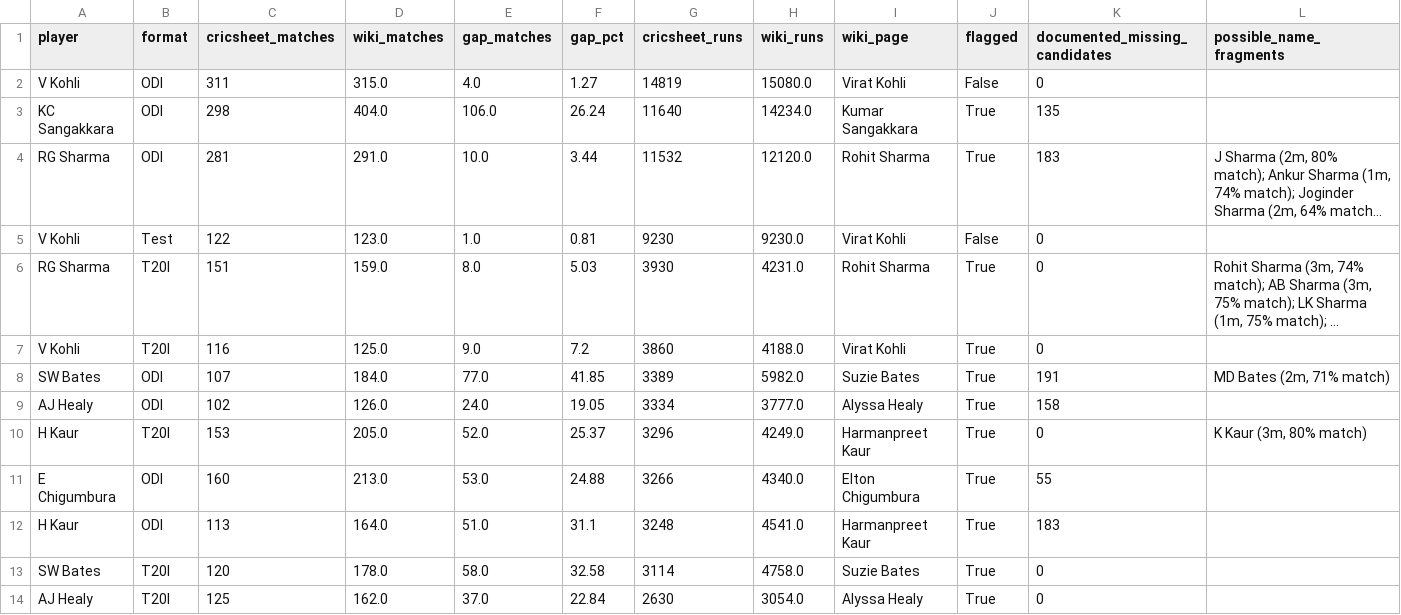
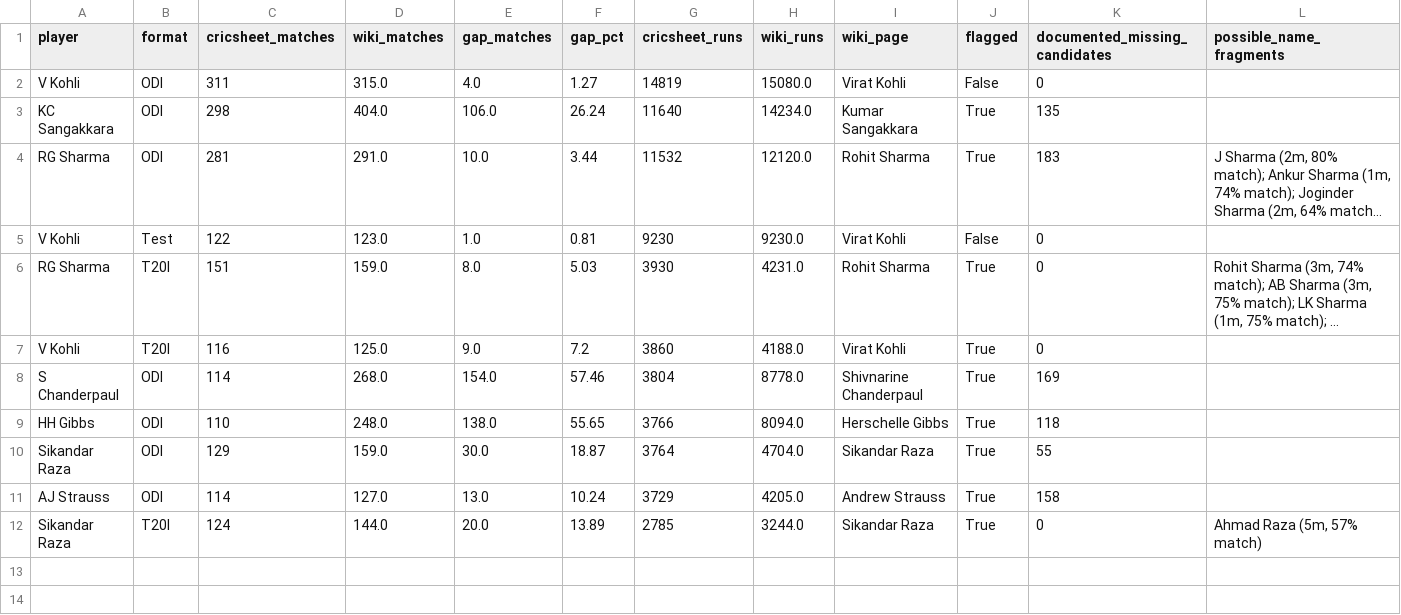
Before and after one commit to mmrayyan2005-dev/cricket-analytics_-, a CSV file: cricket_coverage_gaps.csv, drawn as a sheet; long unchanged cells end in …; removed rows and columns are numbered as before the commit, all else as after; the diff names each change by its address in the sheet, - before the commit and + after, or states it on an @@ line.

Commit message:
Update cricket_coverage_gaps.csv

```diff
--- a/cricket_coverage_gaps.csv
+++ b/cricket_coverage_gaps.csv
-row 8: SW Bates | ODI | 107 | 184.0 | 77.0 | 41.85 | 3389 | 5982.0 | Suzie Bates | True | 191 | MD Bates (2m, 71% match)
-row 9: AJ Healy | ODI | 102 | 126.0 | 24.0 | 19.05 | 3334 | 3777.0 | Alyssa Healy | True | 158
-row 10: H Kaur | T20I | 153 | 205.0 | 52.0 | 25.37 | 3296 | 4249.0 | Harmanpreet Kaur | True | 0 | K Kaur (3m, 80% match)
-row 11: E Chigumbura | ODI | 160 | 213.0 | 53.0 | 24.88 | 3266 | 4340.0 | Elton Chigumbura | True | 55
-row 12: H Kaur | ODI | 113 | 164.0 | 51.0 | 31.1 | 3248 | 4541.0 | Harmanpreet Kaur | True | 183
-row 13: SW Bates | T20I | 120 | 178.0 | 58.0 | 32.58 | 3114 | 4758.0 | Suzie Bates | True | 0
-row 14: AJ Healy | T20I | 125 | 162.0 | 37.0 | 22.84 | 2630 | 3054.0 | Alyssa Healy | True | 0
+row 8: S Chanderpaul | ODI | 114 | 268.0 | 154.0 | 57.46 | 3804 | 8778.0 | Shivnarine Chanderpaul | True | 169
+row 9: HH Gibbs | ODI | 110 | 248.0 | 138.0 | 55.65 | 3766 | 8094.0 | Herschelle Gibbs | True | 118
+row 10: Sikandar Raza | ODI | 129 | 159.0 | 30.0 | 18.87 | 3764 | 4704.0 | Sikandar Raza | True | 55
+row 11: AJ Strauss | ODI | 114 | 127.0 | 13.0 | 10.24 | 3729 | 4205.0 | Andrew Strauss | True | 158
+row 12: Sikandar Raza | T20I | 124 | 144.0 | 20.0 | 13.89 | 2785 | 3244.0 | Sikandar Raza | True | 0 | Ahmad Raza (5m, 57% match)
```
